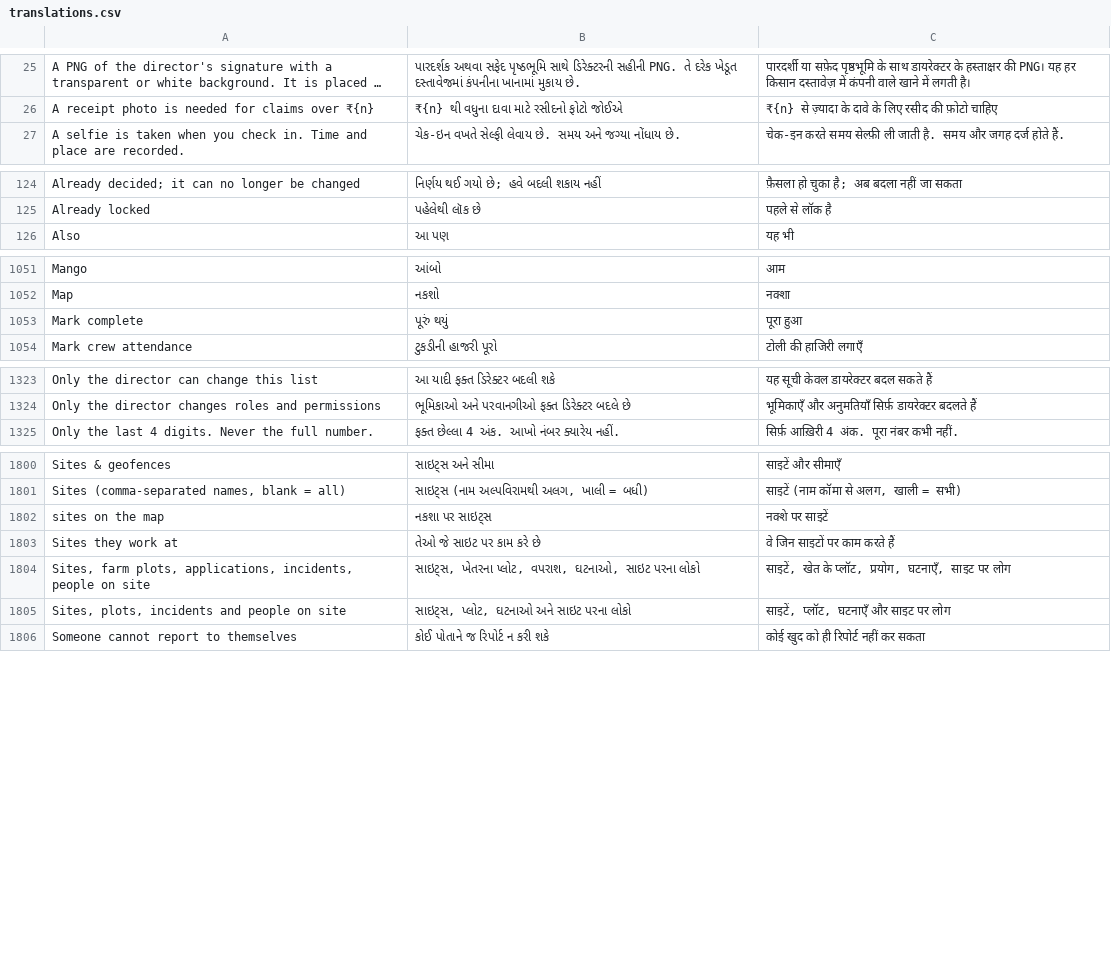
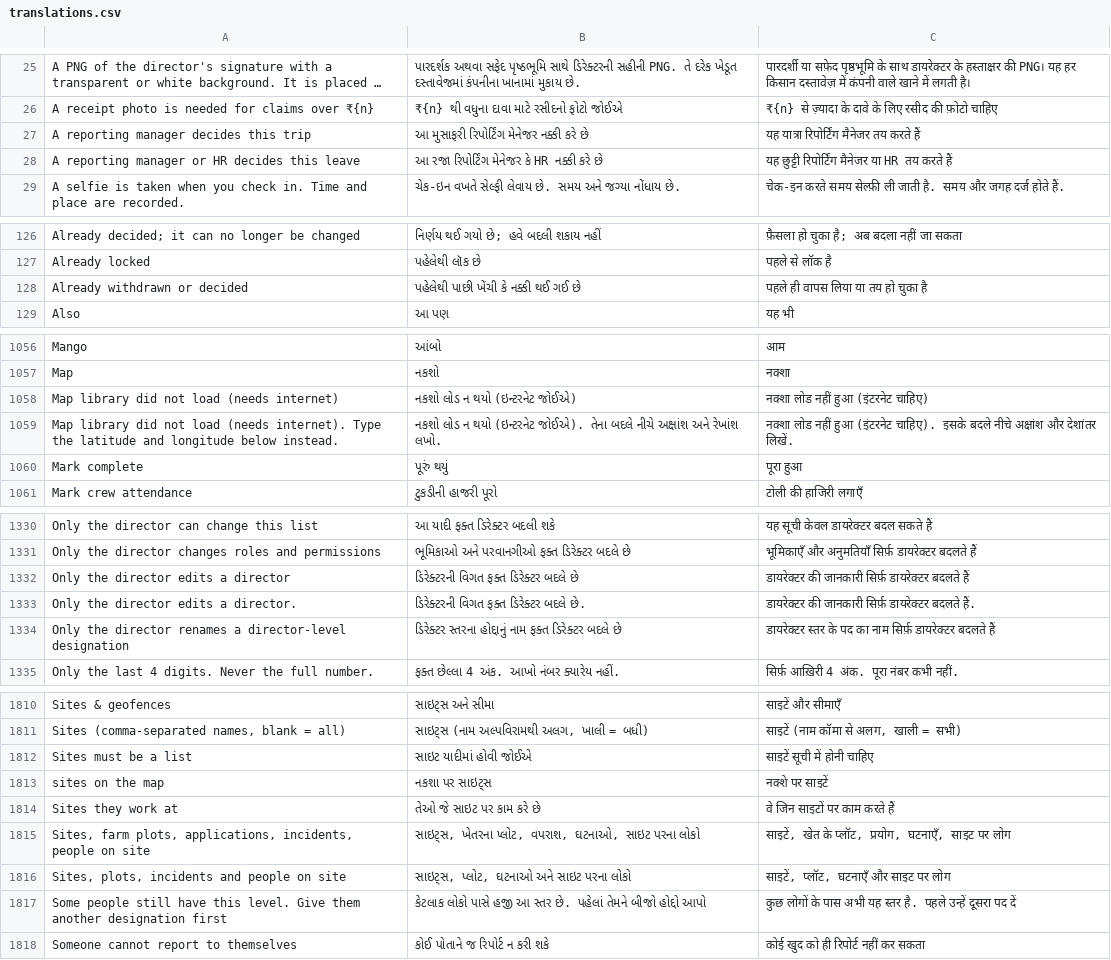
Before and after one commit to purvkanani5-art/fieldapp, a CSV file: docs/translations.csv, drawn as a sheet; only a part is shown, gaps mark what is left out; long unchanged cells end in …; the diff covers the shown part only; the diff names each change by its address in the sheet, - before the commit and + after, or states it on an @@ line.

```diff
--- a/docs/translations.csv
+++ b/docs/translations.csv
+row 27: A reporting manager decides this trip | આ મુસાફરી રિપોર્ટિંગ મેનેજર નક્કી કરે છે | यह यात्रा रिपोर्टिंग मैनेजर तय करते हैं
+row 28: A reporting manager or HR decides this leave | આ રજા રિપોર્ટિંગ મેનેજર કે HR નક્કી કરે છે | यह छुट्टी रिपोर्टिंग मैनेजर या HR तय करते हैं
+row 128: Already withdrawn or decided | પહેલેથી પાછી ખેંચી કે નક્કી થઈ ગઈ છે | पहले ही वापस लिया या तय हो चुका है
+row 1058: Map library did not load (needs internet) | નકશો લોડ ન થયો (ઇન્ટરનેટ જોઈએ) | नक्शा लोड नहीं हुआ (इंटरनेट चाहिए)
+row 1059: Map library did not load (needs internet). Type the latitude and longitude below instead. | નકશો લોડ ન થયો (ઇન્ટરનેટ જોઈએ). તેના બદલે નીચે અક્ષાંશ અને રેખાંશ લખો. | नक्शा लोड नहीं हुआ (इंटरनेट चाहिए). इसके बदले नीचे अक्षांश और देशांतर लिखें.
+row 1332: Only the director edits a director | ડિરેક્ટરની વિગત ફક્ત ડિરેક્ટર બદલે છે | डायरेक्टर की जानकारी सिर्फ़ डायरेक्टर बदलते हैं
+row 1333: Only the director edits a director. | ડિરેક્ટરની વિગત ફક્ત ડિરેક્ટર બદલે છે. | डायरेक्टर की जानकारी सिर्फ़ डायरेक्टर बदलते हैं.
+row 1334: Only the director renames a director-level designation | ડિરેક્ટર સ્તરના હોદ્દાનું નામ ફક્ત ડિરેક્ટર બદલે છે | डायरेक्टर स्तर के पद का नाम सिर्फ़ डायरेक्टर बदलते हैं
+row 1812: Sites must be a list | સાઇટ યાદીમાં હોવી જોઈએ | साइटें सूची में होनी चाहिए
+row 1817: Some people still have this level. Give them another designation first | કેટલાક લોકો પાસે હજી આ સ્તર છે. પહેલાં તેમને બીજો હોદ્દો આપો | कुछ लोगों के पास अभी यह स्तर है. पहले उन्हें दूसरा पद दें
```
Also changed, not shown: 8 added rows elsewhere in this file, 16 other files.
